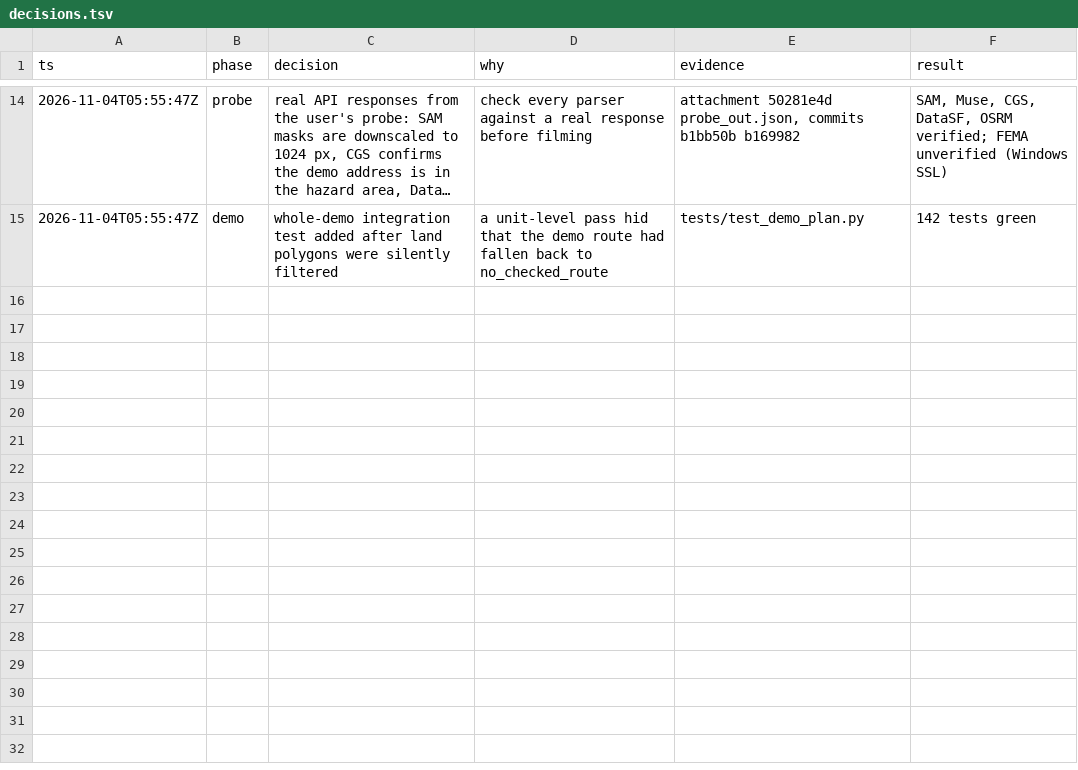
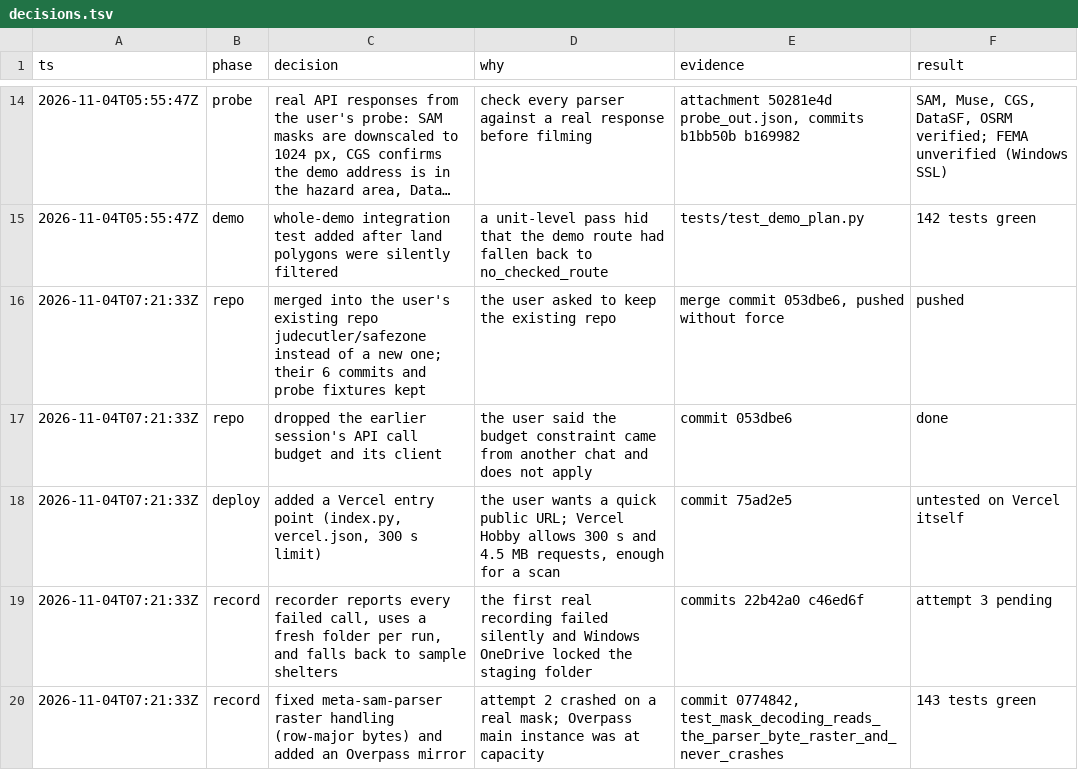
Before and after one commit to judecutler/safezone, a TSV file: docs/decisions.tsv, drawn as a sheet; only a part is shown, gaps mark what is left out; long unchanged cells end in …; the diff names each change by its address in the sheet, - before the commit and + after, or states it on an @@ line.

```diff
--- a/docs/decisions.tsv
+++ b/docs/decisions.tsv
+row 16: 2026-11-04T07:21:33Z | repo | merged into the user's existing repo judecutler/safezone instead of a new one; their 6 commits and probe fixtures kept | the user asked to keep the existing repo | merge commit 053dbe6, pushed without force | pushed
+row 17: 2026-11-04T07:21:33Z | repo | dropped the earlier session's API call budget and its client | the user said the budget constraint came from another chat and does not apply | commit 053dbe6 | done
+row 18: 2026-11-04T07:21:33Z | deploy | added a Vercel entry point (index.py, vercel.json, 300 s limit) | the user wants a quick public URL; Vercel Hobby allows 300 s and 4.5 MB requests, enough for a scan | commit 75ad2e5 | untested on Vercel itself
+row 19: 2026-11-04T07:21:33Z | record | recorder reports every failed call, uses a fresh folder per run, and falls back to sample shelters | the first real recording failed silently and Windows OneDrive locked the staging folder | commits 22b42a0 c46ed6f | attempt 3 pending
+row 20: 2026-11-04T07:21:33Z | record | fixed meta-sam-parser raster handling (row-major bytes) and added an Overpass mirror | attempt 2 crashed on a real mask; Overpass main instance was at capacity | commit 0774842, test_mask_decoding_reads_the_parser_byte_raster_and_never_crashes | 143 tests green
```
Also changed, not shown: 1 other file.
